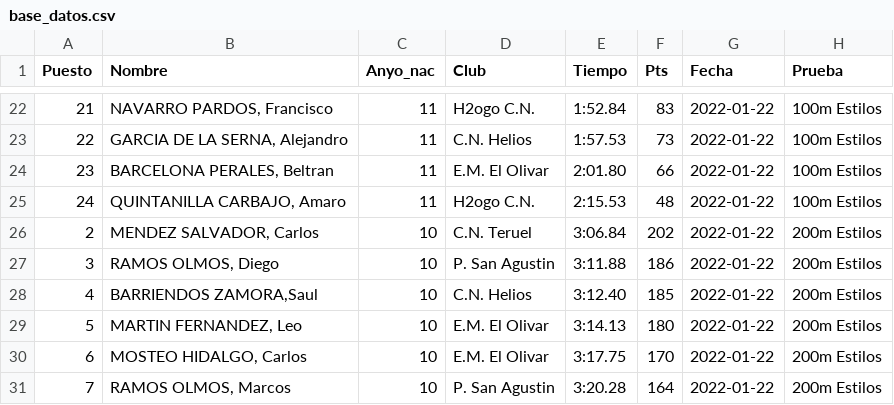
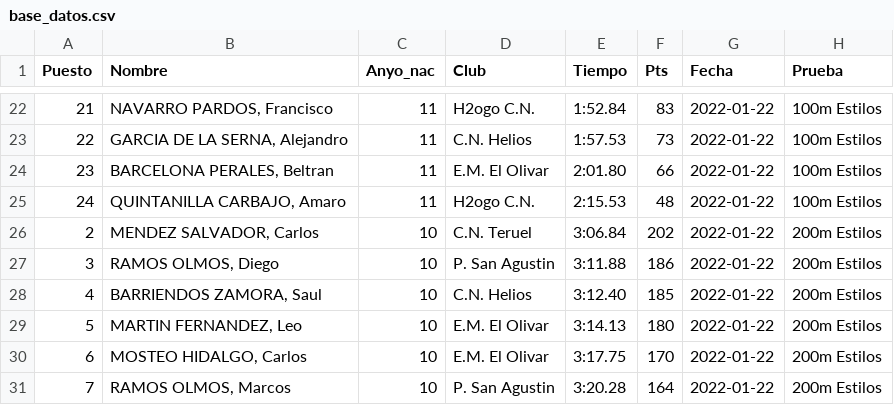
Before and after one commit to crdguez/dashboard_natacion, a CSV file: importar_datos/base_datos.csv, drawn as a sheet; only a part is shown, gaps mark what is left out; the diff names each change by its address in the sheet, - before the commit and + after, or states it on an @@ line.

```diff
--- a/importar_datos/base_datos.csv
+++ b/importar_datos/base_datos.csv
-B28 (Nombre): BARRIENDOS ZAMORA,Saul
+B28 (Nombre): BARRIENDOS ZAMORA, Saul
```
Also changed, not shown: importar_datos/competicion_Benjamín, jornada 3.csv, 1 other file.
